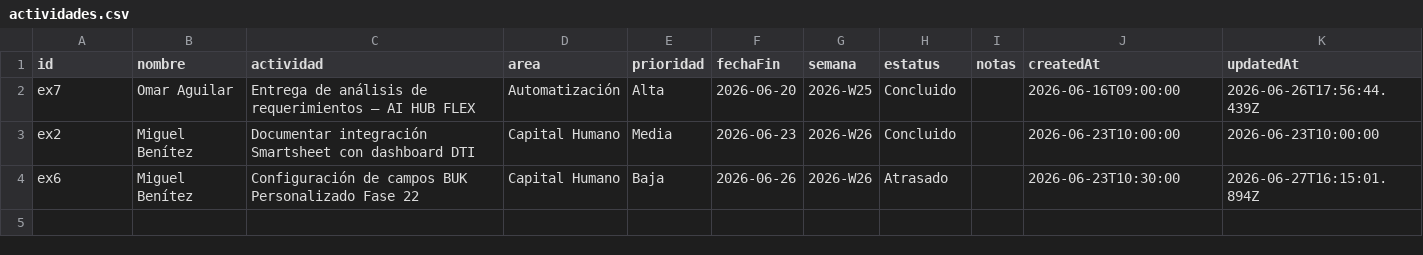
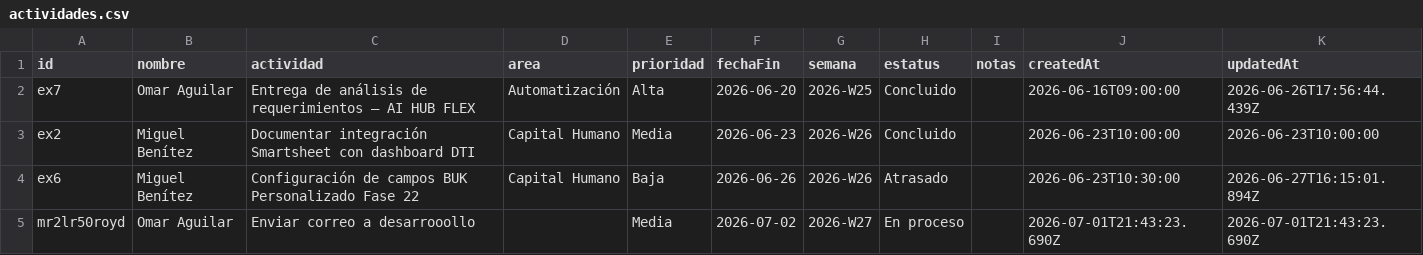
Before and after one commit to DTI-Dashboard/Proyectos, a CSV file: actividades.csv, drawn as a sheet.

Commit message:
backup: actividades.csv actualizado desde dashboard

```diff
--- a/actividades.csv
+++ b/actividades.csv
@@ -4 +4,2 @@ id,nombre,actividad,area,prioridad,fechaFin,semana,estatus,notas,createdAt,updat
 "ex6","Miguel Benítez","Configuración de campos BUK Personalizado Fase 22","Capital Humano","Baja","2026-06-26","2026-W26","Atrasado","","2026-06-23T10:30:00","2026-06-27T16:15:01.894Z"
+"mr2lr50royd","Omar Aguilar","Enviar correo a desarrooollo","","Media","2026-07-02","2026-W27","En proceso","","2026-07-01T21:43:23.690Z","2026-07-01T21:43:23.690Z"
```
